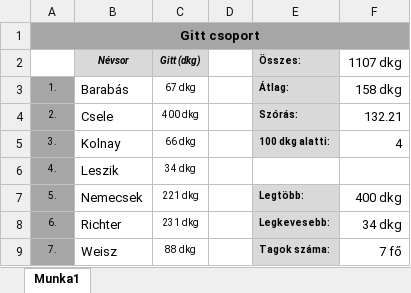
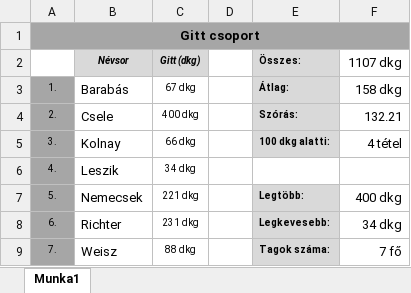
Before and after one commit to PZsuzsanna2024/G35SMUInfAlk, an Excel workbook: G35SMU_0321/G35SMU_3gyk.xlsx, sheet Munka1, drawn as a sheet; values as stored, in another font and other column widths than the file's, no borders; charts and pictures not drawn; the diff names each change by its address in the sheet, - before the commit and + after, or states it on an @@ line.

Commit message:
10gyak

```diff
--- a/G35SMU_0321/G35SMU_3gyk.xlsx (sheet Munka1)
+++ b/G35SMU_0321/G35SMU_3gyk.xlsx (sheet Munka1)
-F5 (1107 dkg): 4
+F5 (1107 dkg): 4 tétel
```
